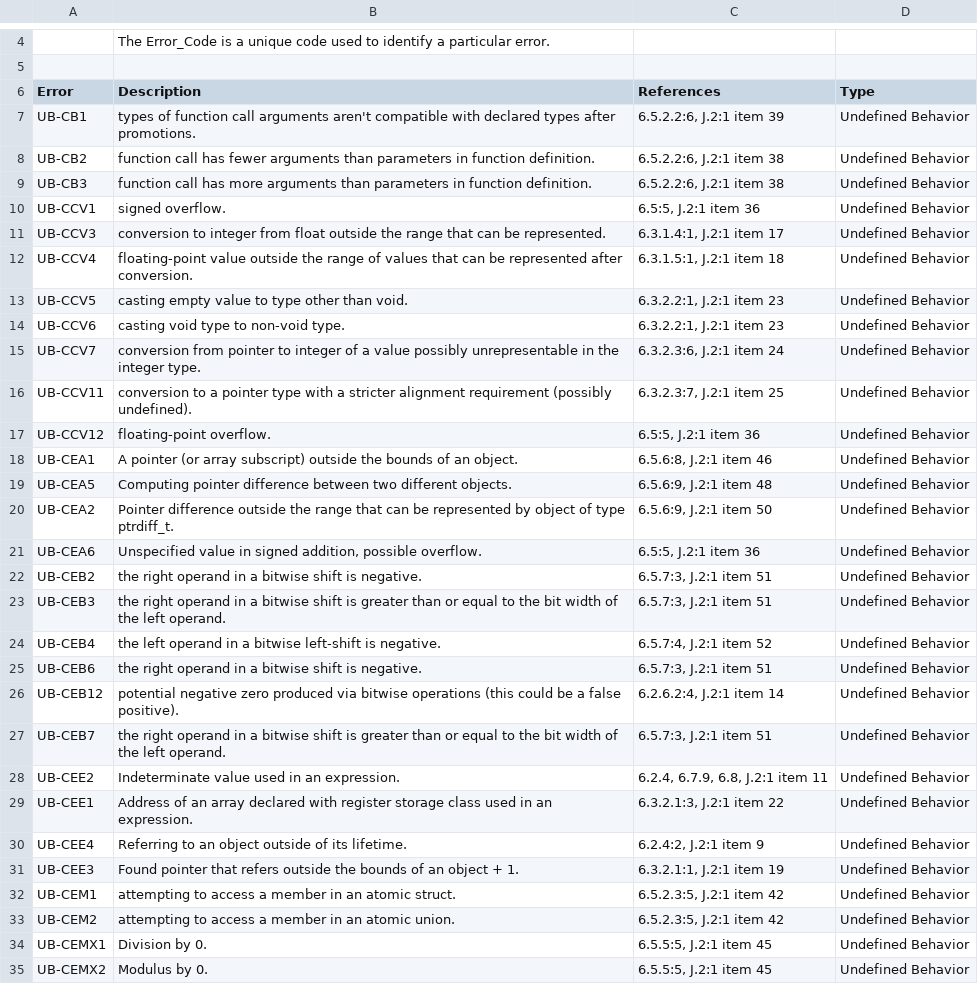
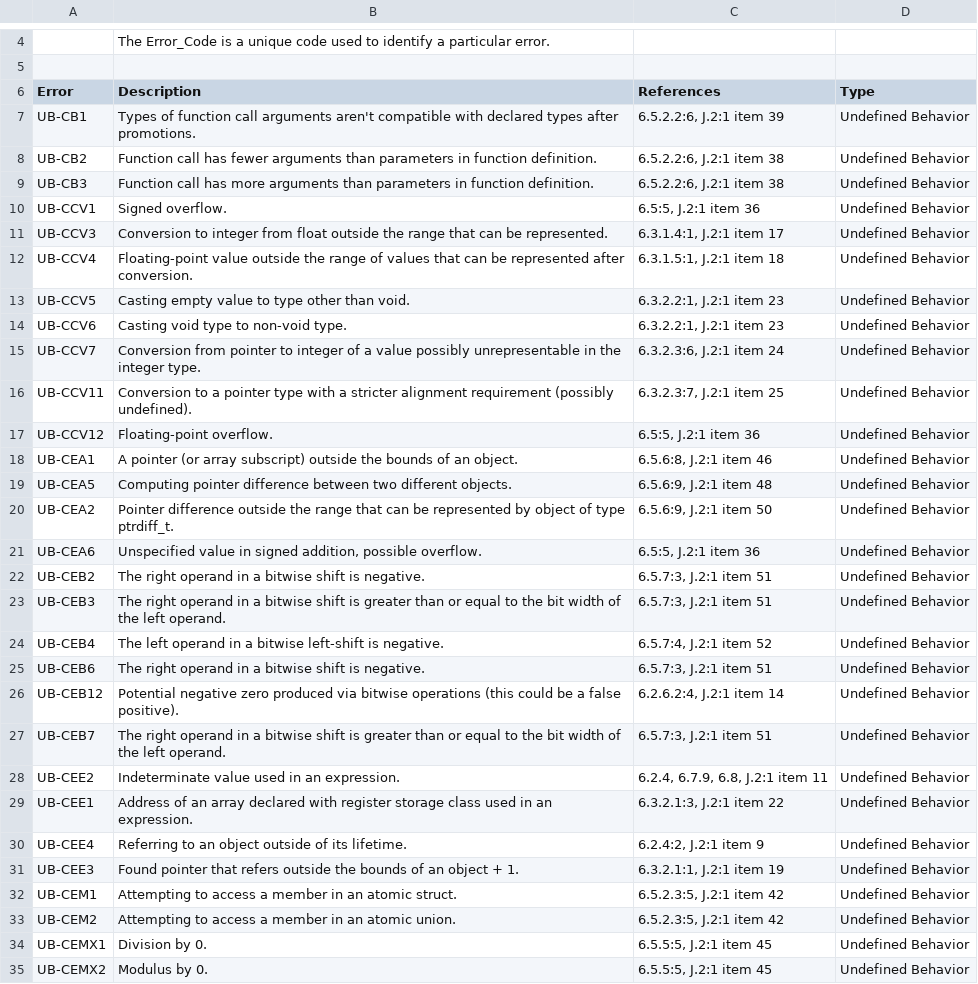
Before and after one commit to kframework/c-semantics, a CSV file: examples/simple/Error_Codes.csv, drawn as a sheet; only a part is shown, gaps mark what is left out; the diff covers the shown part only.

```diff
--- a/examples/simple/Error_Codes.csv
+++ b/examples/simple/Error_Codes.csv
@@ -6,13 +6,13 @@
 Error,Description ,References,Type
-UB-CB1,types of function call arguments aren't compatible with declared types after promotions.,"6.5.2.2:6, J.2:1 item 39",Undefined Behavior
-UB-CB2,function call has fewer arguments than parameters in function definition.,"6.5.2.2:6, J.2:1 item 38",Undefined Behavior
-UB-CB3,function call has more arguments than parameters in function definition.,"6.5.2.2:6, J.2:1 item 38",Undefined Behavior
-UB-CCV1,signed overflow.,"6.5:5, J.2:1 item 36",Undefined Behavior
-UB-CCV3,conversion to integer from float outside the range that can be represented.,"6.3.1.4:1, J.2:1 item 17",Undefined Behavior
-UB-CCV4,floating-point value outside the range of values that can be represented after conversion.,"6.3.1.5:1, J.2:1 item 18",Undefined Behavior
-UB-CCV5,casting empty value to type other than void.,"6.3.2.2:1, J.2:1 item 23",Undefined Behavior
-UB-CCV6,casting void type to non-void type.,"6.3.2.2:1, J.2:1 item 23",Undefined Behavior
-UB-CCV7,conversion from pointer to integer of a value possibly unrepresentable in the integer type.,"6.3.2.3:6, J.2:1 item 24",Undefined Behavior
-UB-CCV11,conversion to a pointer type with a stricter alignment requirement (possibly undefined).,"6.3.2.3:7, J.2:1 item 25",Undefined Behavior
-UB-CCV12,floating-point overflow.,"6.5:5, J.2:1 item 36",Undefined Behavior
+UB-CB1,Types of function call arguments aren't compatible with declared types after promotions.,"6.5.2.2:6, J.2:1 item 39",Undefined Behavior
+UB-CB2,Function call has fewer arguments than parameters in function definition.,"6.5.2.2:6, J.2:1 item 38",Undefined Behavior
+UB-CB3,Function call has more arguments than parameters in function definition.,"6.5.2.2:6, J.2:1 item 38",Undefined Behavior
+UB-CCV1,Signed overflow.,"6.5:5, J.2:1 item 36",Undefined Behavior
+UB-CCV3,Conversion to integer from float outside the range that can be represented.,"6.3.1.4:1, J.2:1 item 17",Undefined Behavior
+UB-CCV4,Floating-point value outside the range of values that can be represented after conversion.,"6.3.1.5:1, J.2:1 item 18",Undefined Behavior
+UB-CCV5,Casting empty value to type other than void.,"6.3.2.2:1, J.2:1 item 23",Undefined Behavior
+UB-CCV6,Casting void type to non-void type.,"6.3.2.2:1, J.2:1 item 23",Undefined Behavior
+UB-CCV7,Conversion from pointer to integer of a value possibly unrepresentable in the integer type.,"6.3.2.3:6, J.2:1 item 24",Undefined Behavior
+UB-CCV11,Conversion to a pointer type with a stricter alignment requirement (possibly undefined).,"6.3.2.3:7, J.2:1 item 25",Undefined Behavior
+UB-CCV12,Floating-point overflow.,"6.5:5, J.2:1 item 36",Undefined Behavior
 UB-CEA1,A pointer (or array subscript) outside the bounds of an object.,"6.5.6:8, J.2:1 item 46",Undefined Behavior
@@ -21,8 +21,8 @@ UB-CEA2,Pointer difference outside the range that can be represented by object o
 UB-CEA6,"Unspecified value in signed addition, possible overflow.","6.5:5, J.2:1 item 36",Undefined Behavior
-UB-CEB2,the right operand in a bitwise shift is negative.,"6.5.7:3, J.2:1 item 51",Undefined Behavior
-UB-CEB3,the right operand in a bitwise shift is greater than or equal to the bit width of the left operand.,"6.5.7:3, J.2:1 item 51",Undefined Behavior
-UB-CEB4,the left operand in a bitwise left-shift is negative.,"6.5.7:4, J.2:1 item 52",Undefined Behavior
-UB-CEB6,the right operand in a bitwise shift is negative.,"6.5.7:3, J.2:1 item 51",Undefined Behavior
-UB-CEB12,potential negative zero produced via bitwise operations (this could be a false positive).,"6.2.6.2:4, J.2:1 item 14",Undefined Behavior
-UB-CEB7,the right operand in a bitwise shift is greater than or equal to the bit width of the left operand.,"6.5.7:3, J.2:1 item 51",Undefined Behavior
+UB-CEB2,The right operand in a bitwise shift is negative.,"6.5.7:3, J.2:1 item 51",Undefined Behavior
+UB-CEB3,The right operand in a bitwise shift is greater than or equal to the bit width of the left operand.,"6.5.7:3, J.2:1 item 51",Undefined Behavior
+UB-CEB4,The left operand in a bitwise left-shift is negative.,"6.5.7:4, J.2:1 item 52",Undefined Behavior
+UB-CEB6,The right operand in a bitwise shift is negative.,"6.5.7:3, J.2:1 item 51",Undefined Behavior
+UB-CEB12,Potential negative zero produced via bitwise operations (this could be a false positive).,"6.2.6.2:4, J.2:1 item 14",Undefined Behavior
+UB-CEB7,The right operand in a bitwise shift is greater than or equal to the bit width of the left operand.,"6.5.7:3, J.2:1 item 51",Undefined Behavior
 UB-CEE2,Indeterminate value used in an expression.,"6.2.4, 6.7.9, 6.8, J.2:1 item 11",Undefined Behavior
@@ -31,4 +31,4 @@ UB-CEE4,Referring to an object outside of its lifetime.,"6.2.4:2, J.2:1 item 9",
 UB-CEE3,Found pointer that refers outside the bounds of an object + 1.,"6.3.2.1:1, J.2:1 item 19",Undefined Behavior
-UB-CEM1,attempting to access a member in an atomic struct.,"6.5.2.3:5, J.2:1 item 42",Undefined Behavior
-UB-CEM2,attempting to access a member in an atomic union.,"6.5.2.3:5, J.2:1 item 42",Undefined Behavior
+UB-CEM1,Attempting to access a member in an atomic struct.,"6.5.2.3:5, J.2:1 item 42",Undefined Behavior
+UB-CEM2,Attempting to access a member in an atomic union.,"6.5.2.3:5, J.2:1 item 42",Undefined Behavior
 UB-CEMX1,Division by 0.,"6.5.5:5, J.2:1 item 45",Undefined Behavior
```
Also changed, not shown: 2 removed rows and 52 edited cells elsewhere in this file, 15 other files.
